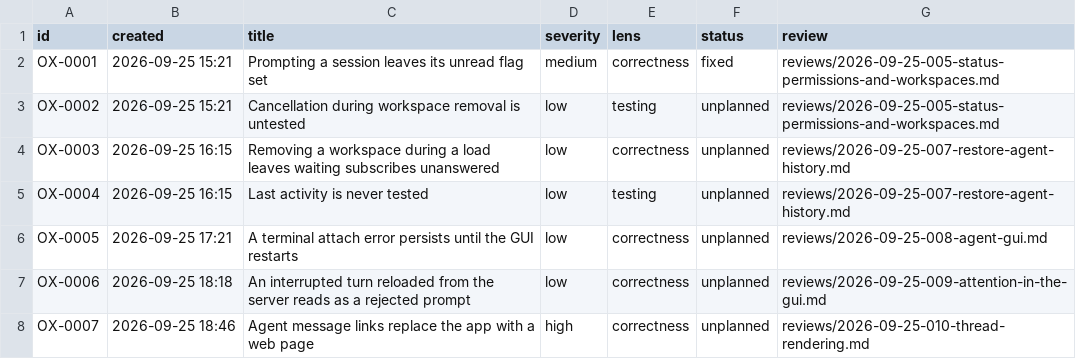
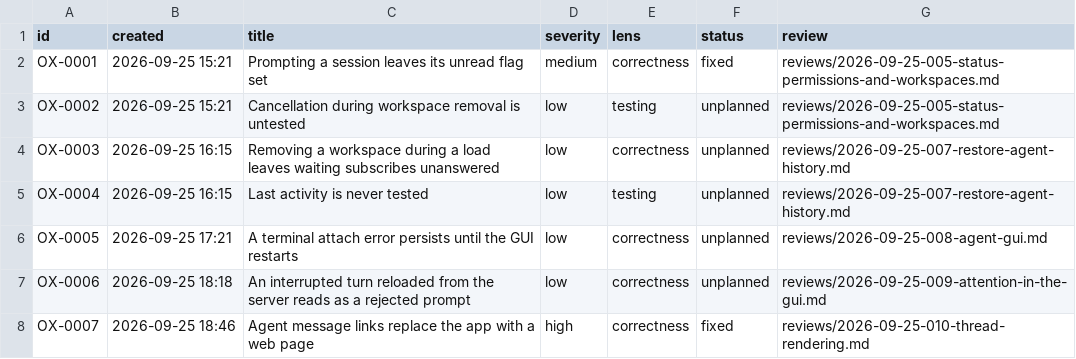
Before and after one commit to kkestell/ur, a CSV file: docs/agents/issues.csv, drawn as a sheet.

Commit message:
Open agent message links in the default browser - Add tauri-plugin-opener to the core and allow its open_url command for   http, https, mailto, and tel URLs - Render agent message links with target="_blank", so the opener plugin   opens them instead of the webview replacing the app - Color links in agent messages #74ade8 - Test end to end that clicking a link leaves the app in place - Update AGENTS.md, architecture.md, and testing.md, mark OX-0007 fixed,   and add the plan and the work log

```diff
--- a/docs/agents/issues.csv
+++ b/docs/agents/issues.csv
@@ -7,2 +7,2 @@ OX-0005,2026-09-25 17:21,A terminal attach error persists until the GUI restarts
 OX-0006,2026-09-25 18:18,An interrupted turn reloaded from the server reads as a rejected prompt,low,correctness,unplanned,reviews/2026-09-25-009-attention-in-the-gui.md
-OX-0007,2026-09-25 18:46,Agent message links replace the app with a web page,high,correctness,unplanned,reviews/2026-09-25-010-thread-rendering.md
+OX-0007,2026-09-25 18:46,Agent message links replace the app with a web page,high,correctness,fixed,reviews/2026-09-25-010-thread-rendering.md
```
Also changed, not shown: 15 other files.
